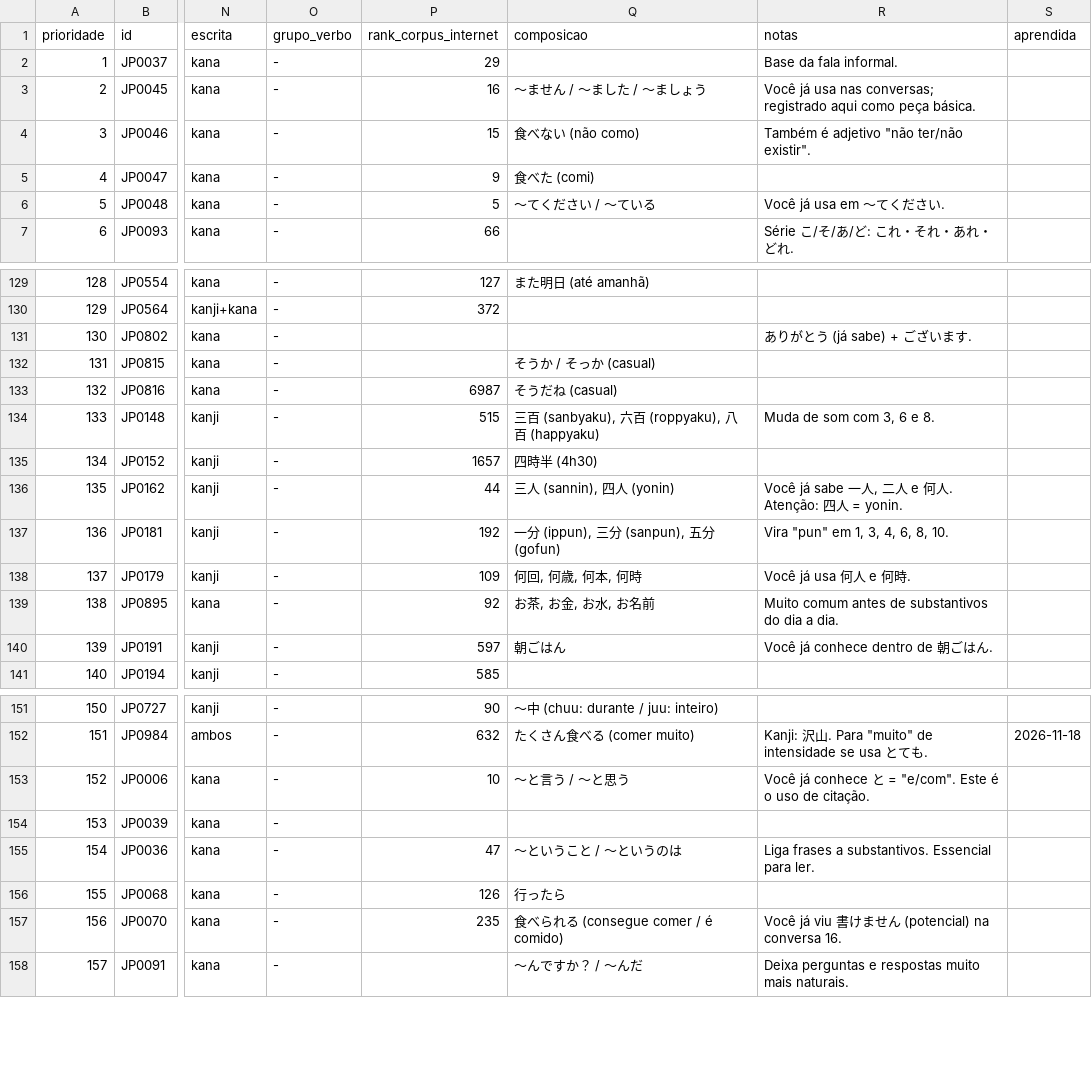
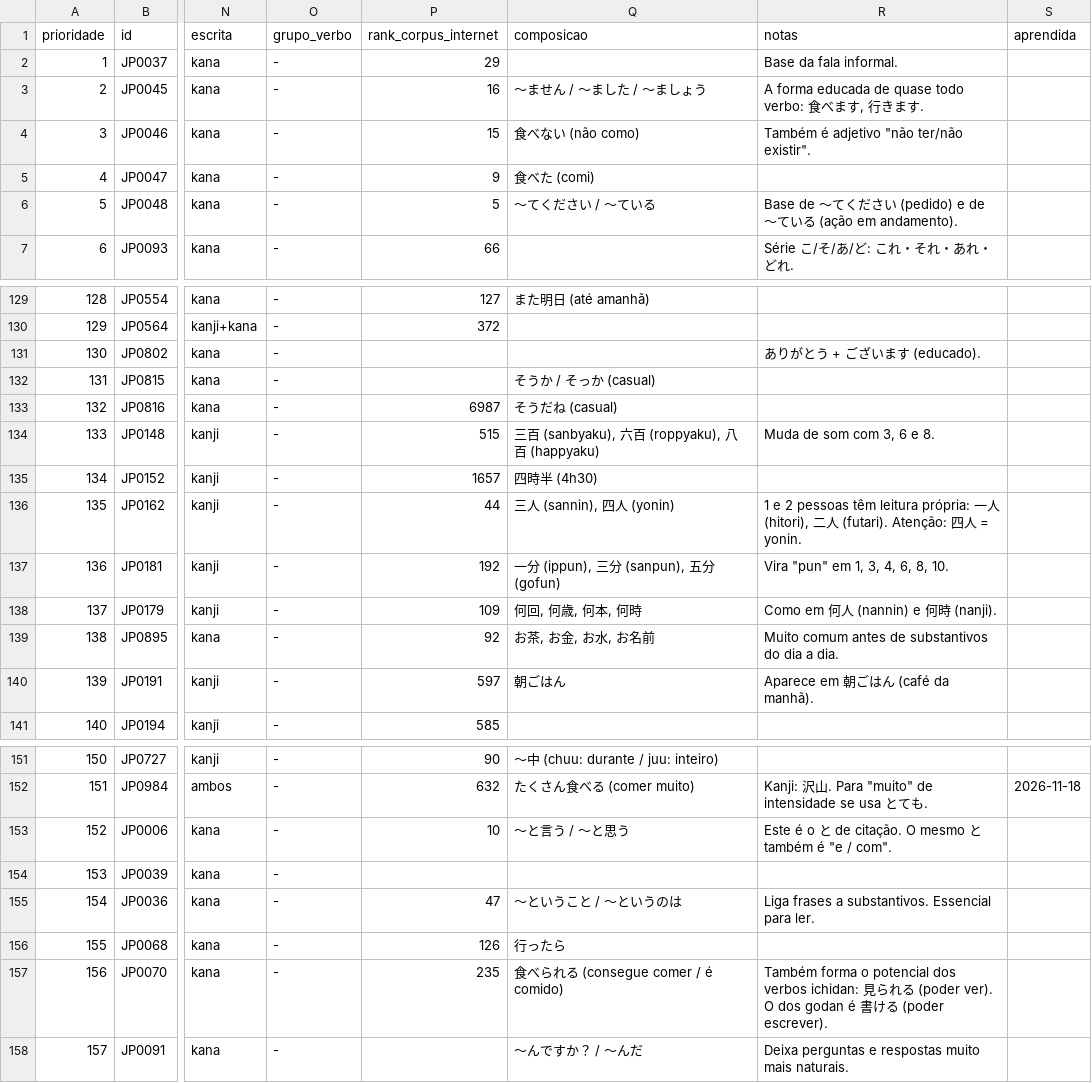
Before and after one commit to IgorSolerC/mural-de-jogos, a CSV file: src/app/core/dictionary/vocabulario-japones.csv, drawn as a sheet; only a part is shown, gaps mark what is left out; the diff covers the shown part only; the diff names each change by its address in the sheet, - before the commit and + after, or states it on an @@ line.

Commit message:
Dicionário Japonês na leitura e aprendidas só de quem estuda pela lista. Selecionar uma palavra do dicionário numa anotação (japonês ou português) mostra No dicionário, que abre a folhinha com o verbete (ui/word-sheet.ts) e o caminho para o dicionário, e Aprendida, que marca na hora; o dicionário só carrega numa seleção do tamanho de uma palavra. O verbete vira a peça ui/word-entry.ts, a mesma da página. A coluna aprendida do CSV vale só para as contas G11T-G00D e TMY1-BJMW (CSV_LEARNERS): para as outras, e sem conta, nada começa aprendido. As notas do CSV ficam impessoais (sem 'você já conhece'). Parte 4.3 do PLANO-DICIONARIO.md.

```diff
--- a/src/app/core/dictionary/vocabulario-japones.csv
+++ b/src/app/core/dictionary/vocabulario-japones.csv
-R3 (notas): Você já usa nas conversas; registrado aqui como peça básica.
+R3 (notas): A forma educada de quase todo verbo: 食べます, 行きます.
-R6 (notas): Você já usa em 〜てください.
+R6 (notas): Base de 〜てください (pedido) e de 〜ている (ação em andamento).
-R131 (notas): ありがとう (já sabe) + ございます.
+R131 (notas): ありがとう + ございます (educado).
-R136 (notas): Você já sabe 一人, 二人 e 何人. Atenção: 四人…
+R136 (notas): 1 e 2 pessoas têm leitura própria: 一人 (hitori), 二人 (futari). Atenção: 四人…
-R138 (notas): Você já usa 何人 e 何時.
+R138 (notas): Como em 何人 (nannin) e 何時 (nanji).
-R140 (notas): Você já conhece dentro de 朝ごはん.
+R140 (notas): Aparece em 朝ごはん (café da manhã).
-R153 (notas): Você já conhece と = "e/com". Este é o uso de citação.
+R153 (notas): Este é o と de citação. O mesmo と também é "e / com".
-R157 (notas): Você já viu 書けません (potencial) na conversa 16.
+R157 (notas): Também forma o potencial dos verbos ichidan: 見られる (poder ver). O dos godan é 書ける (poder escrever).
```
Also changed, not shown: 15 edited cells elsewhere in this file, 21 other files.
